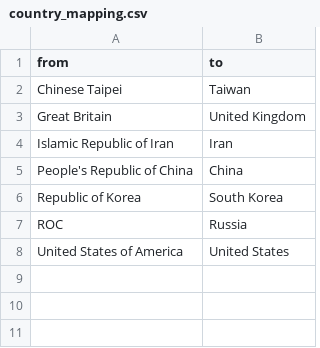
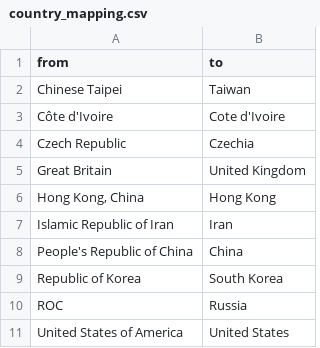
Before and after one commit to edomt/tokyo2020, a CSV file: input/country_mapping.csv, drawn as a sheet.

```diff
--- a/input/country_mapping.csv
+++ b/input/country_mapping.csv
@@ -2,3 +2,6 @@ from,to
 Chinese Taipei,Taiwan
+Côte d'Ivoire,Cote d'Ivoire
+Czech Republic,Czechia
 Great Britain,United Kingdom
+"Hong Kong, China","Hong Kong"
 Islamic Republic of Iran,Iran
```
Also changed, not shown: output/medals_per_million.csv.
